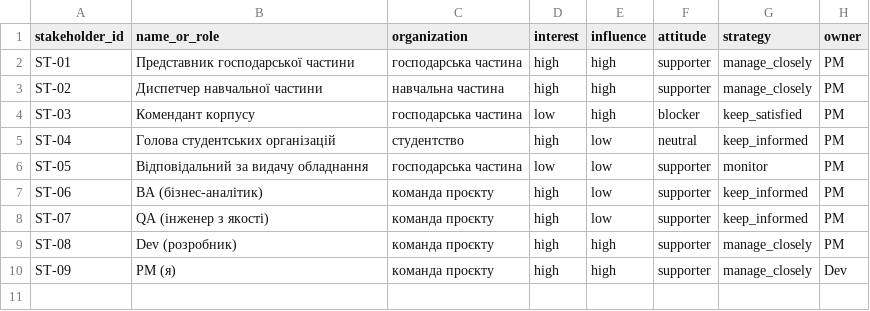
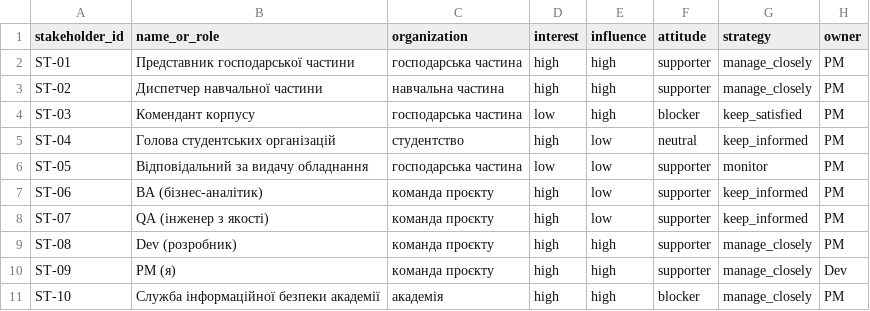
Before and after one commit to pavloSlovikovskyi/pm-2026-kn41-slovikovskyi, a CSV file: lr05_charter/stakeholders.csv, drawn as a sheet.

```diff
--- a/lr05_charter/stakeholders.csv
+++ b/lr05_charter/stakeholders.csv
@@ -10 +10,2 @@ ST-08,Dev (розробник),команда проєкту,high,high,supporter
 ST-09,PM (я),команда проєкту,high,high,supporter,manage_closely,Dev
+ST-10,Служба інформаційної безпеки академії,академія,high,high,blocker,manage_closely,PM
```
Also changed, not shown: 3 other files.
